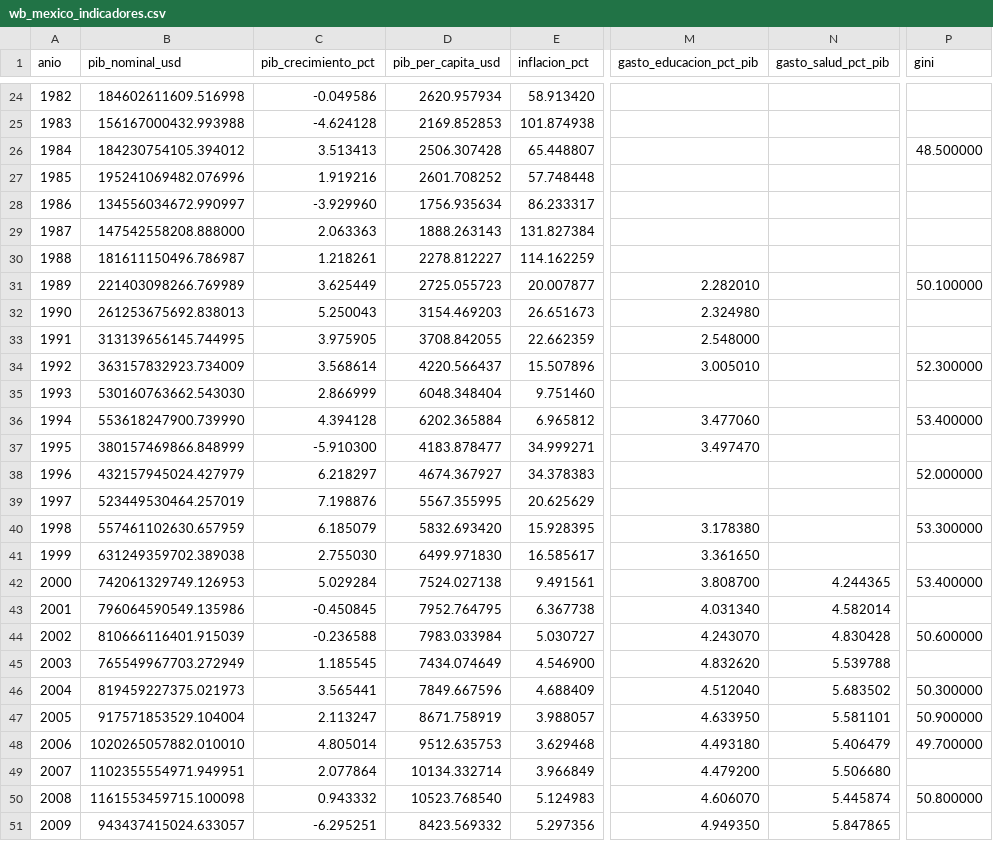
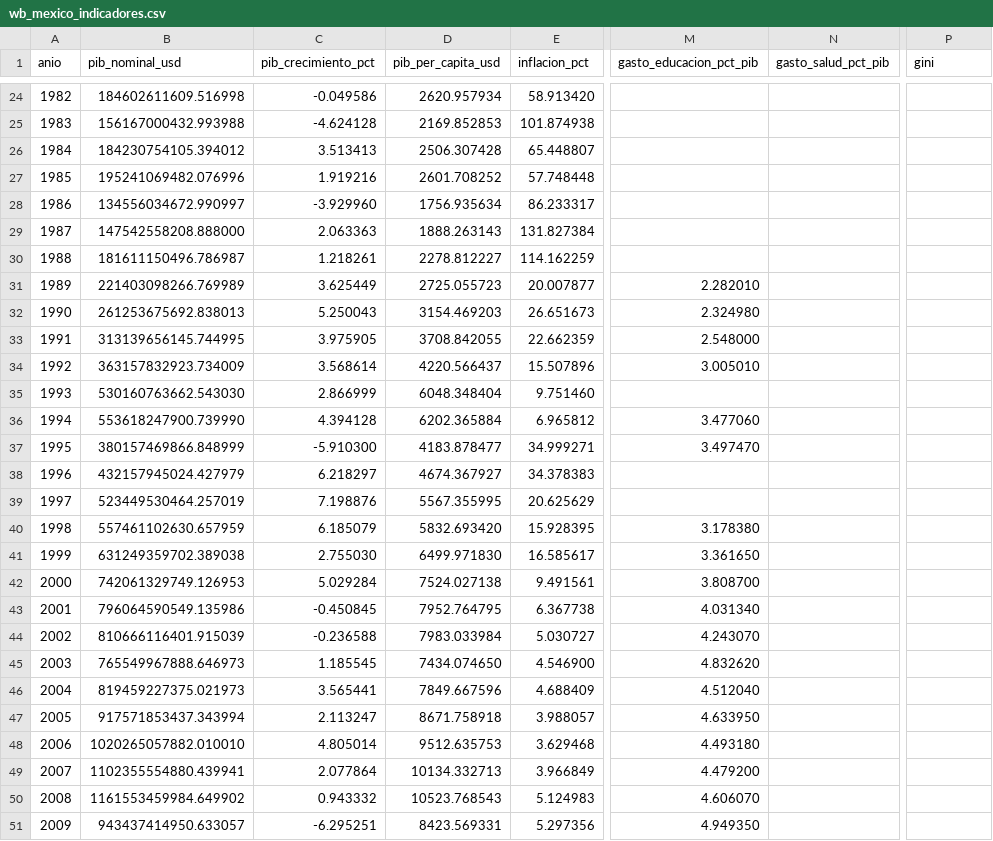
Before and after one commit to israel44moran/observatorio-macro-sql, a CSV file: data/wb_mexico_indicadores.csv, drawn as a sheet; only a part is shown, gaps mark what is left out; the diff covers the shown part only; the diff names each change by its address in the sheet, - before the commit and + after, or states it on an @@ line.

```diff
--- a/data/wb_mexico_indicadores.csv
+++ b/data/wb_mexico_indicadores.csv
-P26 (gini): 48.500000
+P26 (gini): (empty)
-P31 (gini): 50.100000
+P31 (gini): (empty)
-P34 (gini): 52.300000
+P34 (gini): (empty)
-P36 (gini): 53.400000
+P36 (gini): (empty)
-P38 (gini): 52.000000
+P38 (gini): (empty)
-P40 (gini): 53.300000
+P40 (gini): (empty)
-N42 (gasto_salud_pct_pib): 4.244365
+N42 (gasto_salud_pct_pib): (empty)
-P42 (gini): 53.400000
+P42 (gini): (empty)
-N43 (gasto_salud_pct_pib): 4.582014
+N43 (gasto_salud_pct_pib): (empty)
-N44 (gasto_salud_pct_pib): 4.830428
+N44 (gasto_salud_pct_pib): (empty)
-P44 (gini): 50.600000
+P44 (gini): (empty)
-B45 (pib_nominal_usd): 765549967703.272949
+B45 (pib_nominal_usd): 765549967888.646973
-D45 (pib_per_capita_usd): 7434.074649
+D45 (pib_per_capita_usd): 7434.074650
-N45 (gasto_salud_pct_pib): 5.539788
+N45 (gasto_salud_pct_pib): (empty)
-N46 (gasto_salud_pct_pib): 5.683502
+N46 (gasto_salud_pct_pib): (empty)
-P46 (gini): 50.300000
+P46 (gini): (empty)
-B47 (pib_nominal_usd): 917571853529.104004
+B47 (pib_nominal_usd): 917571853437.343994
-D47 (pib_per_capita_usd): 8671.758919
+D47 (pib_per_capita_usd): 8671.758918
-N47 (gasto_salud_pct_pib): 5.581101
+N47 (gasto_salud_pct_pib): (empty)
-P47 (gini): 50.900000
+P47 (gini): (empty)
-N48 (gasto_salud_pct_pib): 5.406479
+N48 (gasto_salud_pct_pib): (empty)
-P48 (gini): 49.700000
+P48 (gini): (empty)
-B49 (pib_nominal_usd): 1102355554971.949951
+B49 (pib_nominal_usd): 1102355554880.439941
-D49 (pib_per_capita_usd): 10134.332714
+D49 (pib_per_capita_usd): 10134.332713
-N49 (gasto_salud_pct_pib): 5.506680
+N49 (gasto_salud_pct_pib): (empty)
-B50 (pib_nominal_usd): 1161553459715.100098
+B50 (pib_nominal_usd): 1161553459984.649902
-D50 (pib_per_capita_usd): 10523.768540
+D50 (pib_per_capita_usd): 10523.768543
-N50 (gasto_salud_pct_pib): 5.445874
+N50 (gasto_salud_pct_pib): (empty)
-P50 (gini): 50.800000
+P50 (gini): (empty)
-B51 (pib_nominal_usd): 943437415024.633057
+B51 (pib_nominal_usd): 943437414950.633057
-D51 (pib_per_capita_usd): 8423.569332
+D51 (pib_per_capita_usd): 8423.569331
-N51 (gasto_salud_pct_pib): 5.847865
+N51 (gasto_salud_pct_pib): (empty)
```
Also changed, not shown: 59 edited cells elsewhere in this file, 15 other files.
